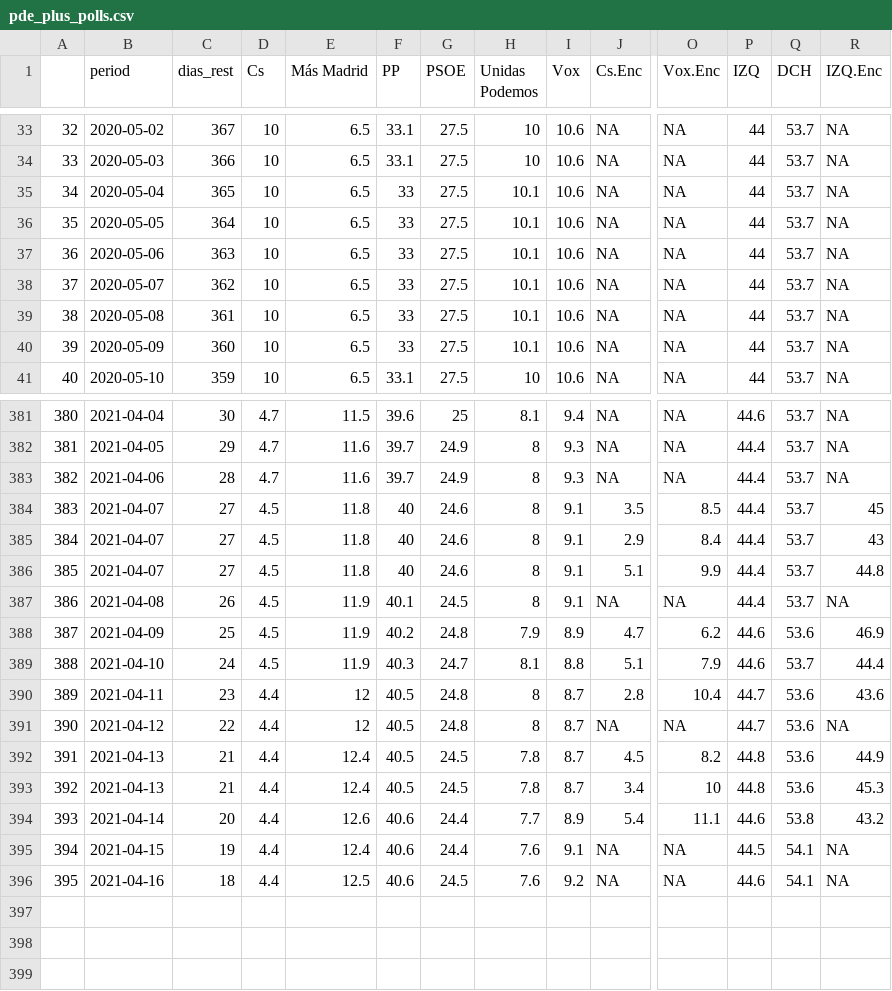
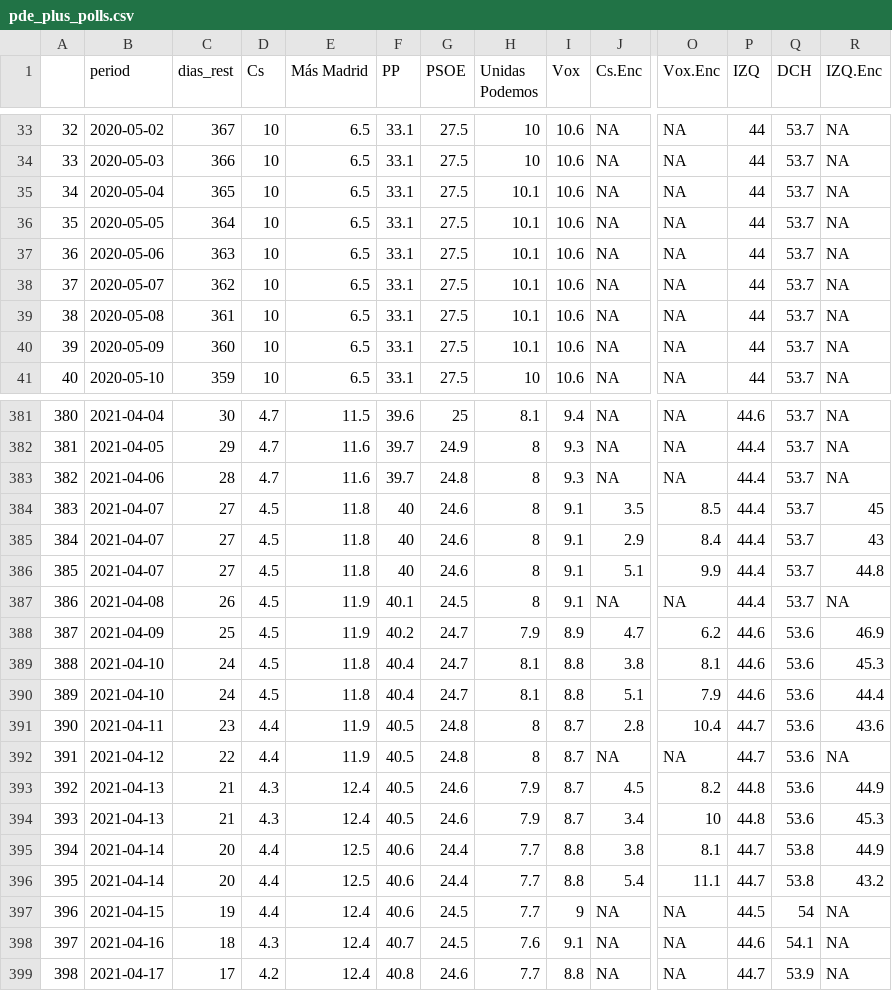
Before and after one commit to endikasatu/madrid-2021-model, a CSV file: data/pde_plus_polls.csv, drawn as a sheet; only a part is shown, gaps mark what is left out; addresses are those after the commit; rows hold the shown columns only; the diff covers the shown part only; the diff names each change by its address in the sheet, - before the commit and + after, or states it on an @@ line.

```diff
--- a/data/pde_plus_polls.csv
+++ b/data/pde_plus_polls.csv
-F35:F40 (PP): 33
+F35:F40 (PP): 33.1
-G383 (PSOE): 24.9
+G383 (PSOE): 24.8
-G388 (PSOE): 24.8
+G388 (PSOE): 24.7
+row 389: 388 | 2021-04-10 | 24 | 4.5 | 11.8 | 40.4 | 24.7 | 8.1 | 8.8 | 3.8 | 8.1 | 44.6 | 53.6 | 45.3
@@ column A renumbered between rows 390 and 398 @@
-E390 (Más Madrid): 11.9
+E390 (Más Madrid): 11.8
-F390 (PP): 40.3
+F390 (PP): 40.4
-Q390 (DCH): 53.7
+Q390 (DCH): 53.6
-E391:E392 (Más Madrid): 12
+E391:E392 (Más Madrid): 11.9
-D393:D394 (Cs): 4.4
+D393:D394 (Cs): 4.3
-G393:G394 (PSOE): 24.5
+G393:G394 (PSOE): 24.6
-H393:H394 (Unidas Podemos): 7.8
+H393:H394 (Unidas Podemos): 7.9
+row 395: 394 | 2021-04-14 | 20 | 4.4 | 12.5 | 40.6 | 24.4 | 7.7 | 8.8 | 3.8 | 8.1 | 44.7 | 53.8 | 44.9
-E396 (Más Madrid): 12.6
+E396 (Más Madrid): 12.5
-I396 (Vox): 8.9
+I396 (Vox): 8.8
-P396 (IZQ): 44.6
+P396 (IZQ): 44.7
-G397 (PSOE): 24.4
+G397 (PSOE): 24.5
-H397 (Unidas Podemos): 7.6
+H397 (Unidas Podemos): 7.7
-I397 (Vox): 9.1
+I397 (Vox): 9
-Q397 (DCH): 54.1
+Q397 (DCH): 54
-D398 (Cs): 4.4
+D398 (Cs): 4.3
-E398 (Más Madrid): 12.5
+E398 (Más Madrid): 12.4
-F398 (PP): 40.6
+F398 (PP): 40.7
-I398 (Vox): 9.2
+I398 (Vox): 9.1
+row 399: 398 | 2021-04-17 | 17 | 4.2 | 12.4 | 40.8 | 24.6 | 7.7 | 8.8 | NA | NA | 44.7 | 53.9 | NA
```
Also changed, not shown: 49 edited cells elsewhere in this file, data/polls.csv, 1 other file.
